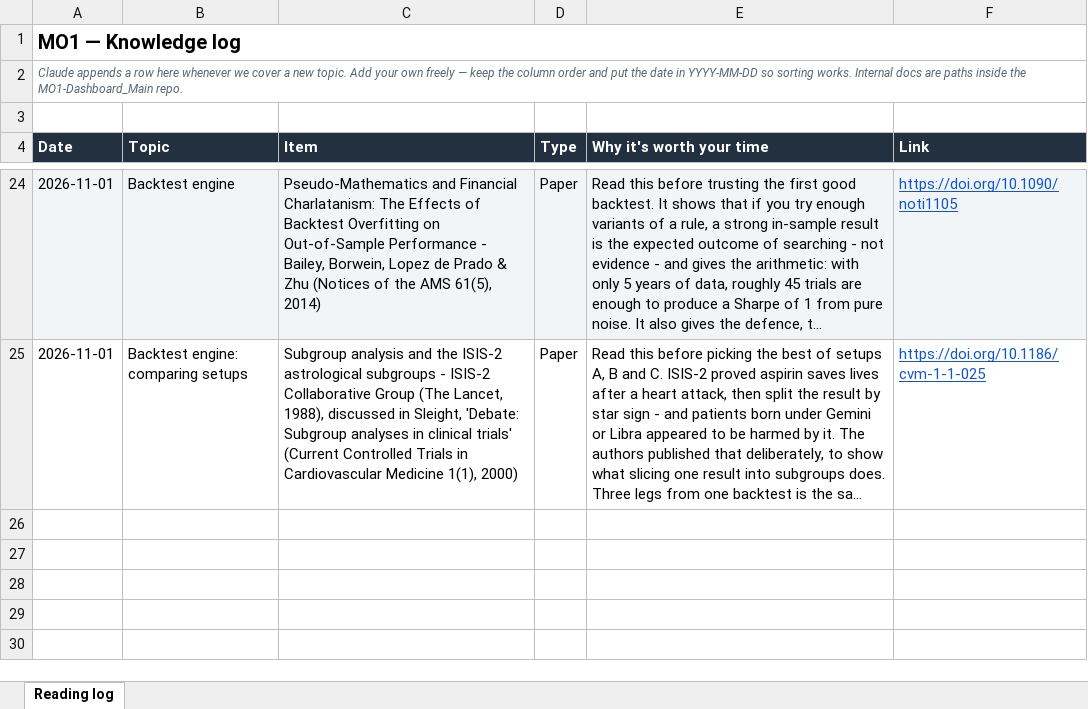
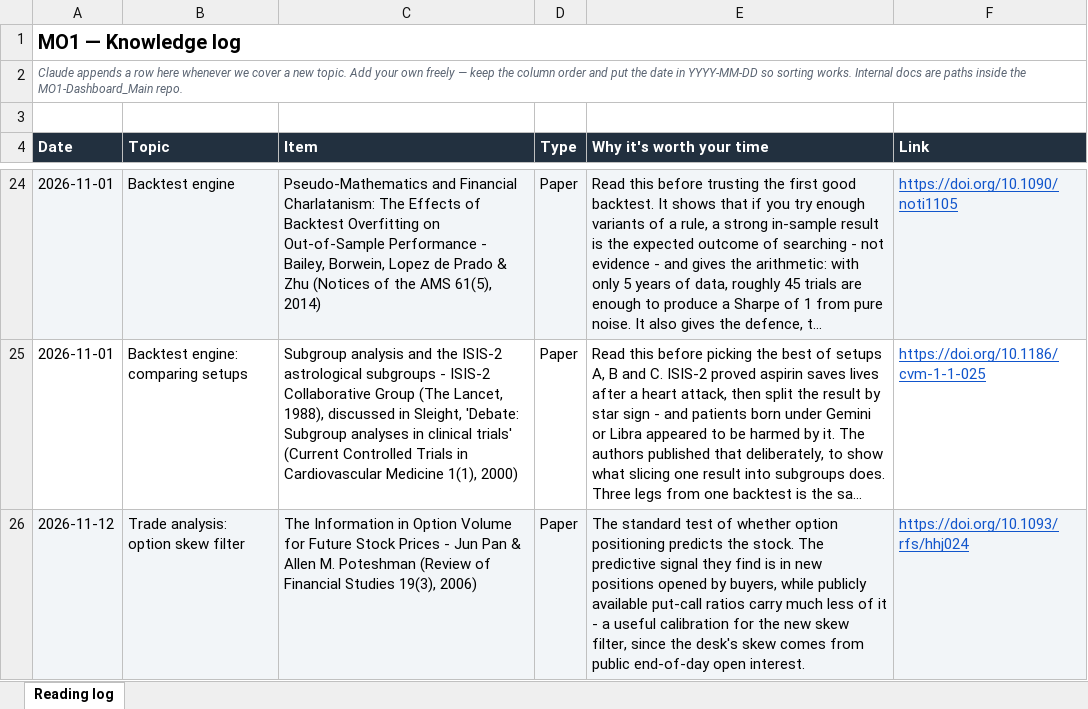
Before and after one commit to Gaurav200115/MO1-Dashboard_Main, an Excel workbook: docs/knowledge-log.xlsx, sheet Reading log, drawn as a sheet; only a part is shown, gaps mark what is left out; long unchanged cells end in …; values as stored, in another font and other column widths than the file's, no borders; the diff names each change by its address in the sheet, - before the commit and + after, or states it on an @@ line.

```diff
--- a/docs/knowledge-log.xlsx (sheet Reading log)
+++ b/docs/knowledge-log.xlsx (sheet Reading log)
+row 26: 2026-11-12 | Trade analysis: option skew filter | The Information in Option Volume for Future Stock Prices - Jun Pan & Allen M. Poteshman (Review of Financial Studies 19(3), 2006) | Paper | The standard test of whether option positioning predicts the stock. The predictive signal they find is in new positions opened by buyers, while publicly available put-call ratios carry much less of it - a useful calibration for the new skew filter, since the desk's skew comes from public end-of-day open interest. | https://doi.org/10.1093/rfs/hhj024
```
